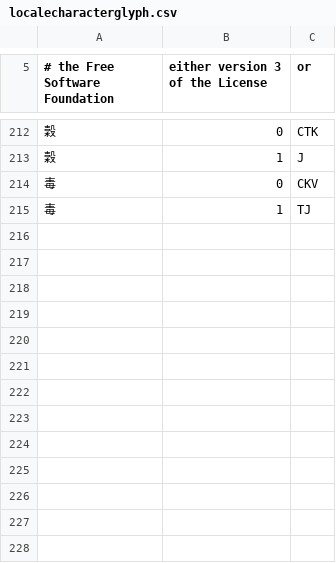
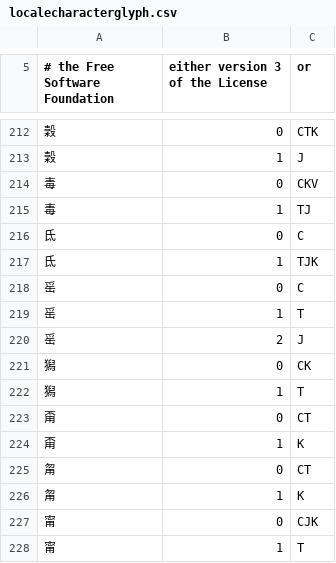
Before and after one commit to batterseapower/cjklib, a CSV file: cjklib/data/localecharacterglyph.csv, drawn as a sheet; only a part is shown, gaps mark what is left out.

```diff
--- a/cjklib/data/localecharacterglyph.csv
+++ b/cjklib/data/localecharacterglyph.csv
@@ -215 +215,14 @@
 "毒",1,TJ
+"氐",0,C
+"氐",1,TJK
+"䍃",0,C
+"䍃",1,T
+"䍃",2,J
+"獡",0,CK
+"獡",1,T
+"甭",0,CT
+"甭",1,K
+"甮",0,CT
+"甮",1,K
+"甯",0,CJK
+"甯",1,T
```
Also changed, not shown: cjklib/data/characterdecomposition.csv, cjklib/data/strokeorder.csv.
